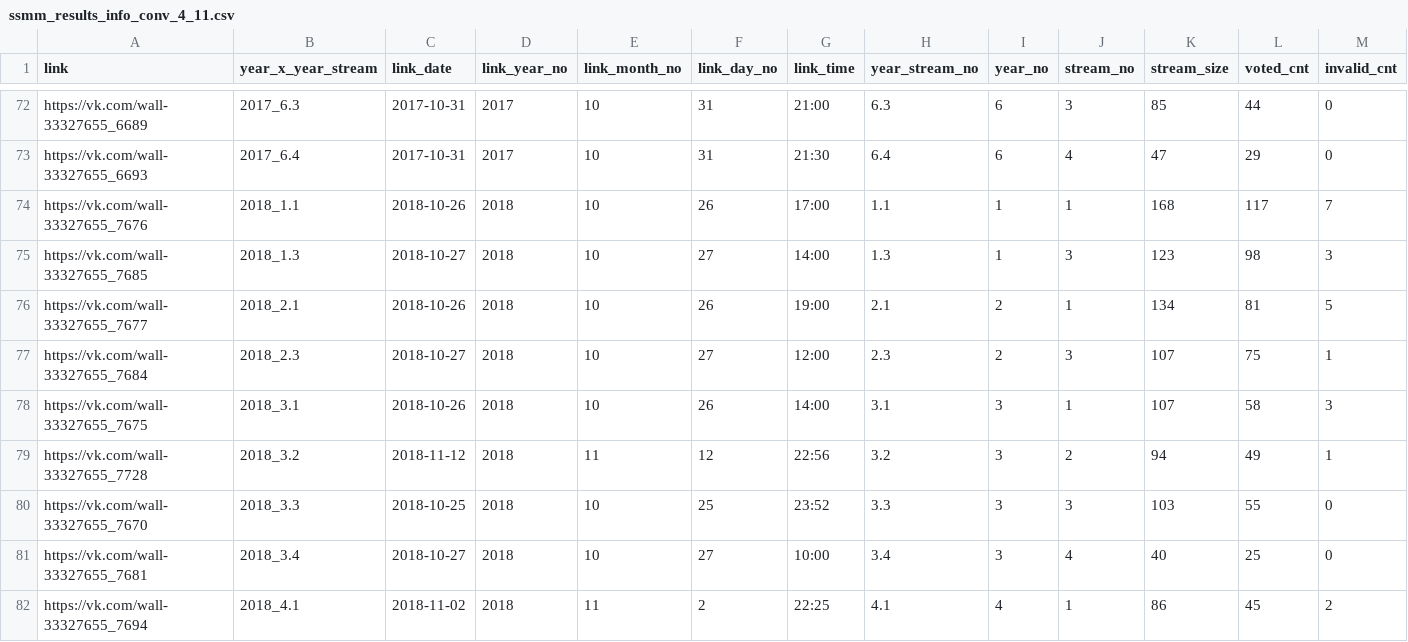
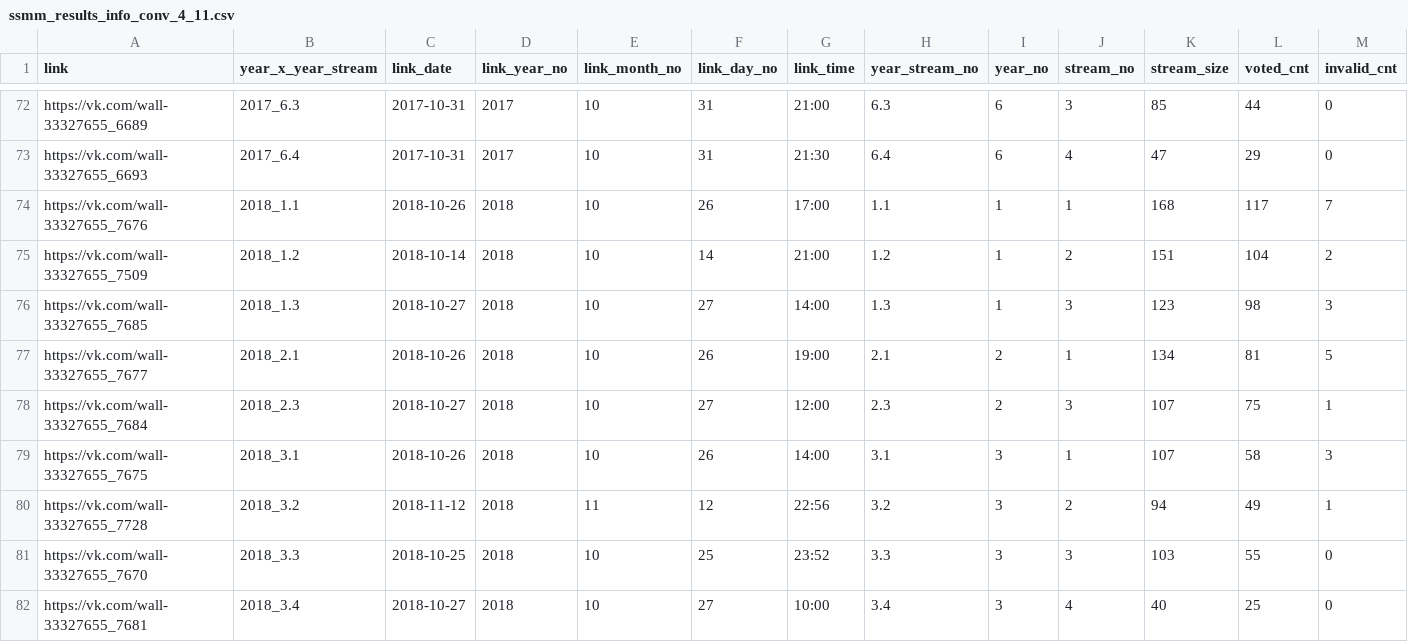
Before and after one commit to am-tropin/ssmm_database, a CSV file: ssmm_results_info_conv_4_11.csv, drawn as a sheet; only a part is shown, gaps mark what is left out; the shorter side is filled out with more unchanged rows; rows hold the shown columns only; the diff names each change by its address in the sheet, - before the commit and + after, or states it on an @@ line.

```diff
--- a/ssmm_results_info_conv_4_11.csv
+++ b/ssmm_results_info_conv_4_11.csv
+row 75: https://vk.com/wall-33327655_7509 | 2018_1.2 | 2018-10-14 | 2018 | 10 | 14 | 21:00 | 1.2 | 1 | 2 | 151 | 104 | 2
```
Also changed, not shown: ssmm_candidates_info_conv4.csv, ssmm_candidates_info_conv_4_11.csv, 9 other files.
